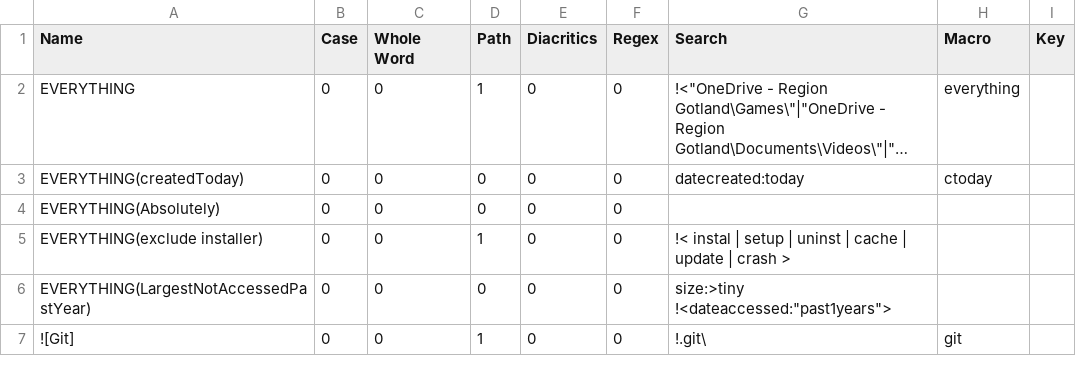
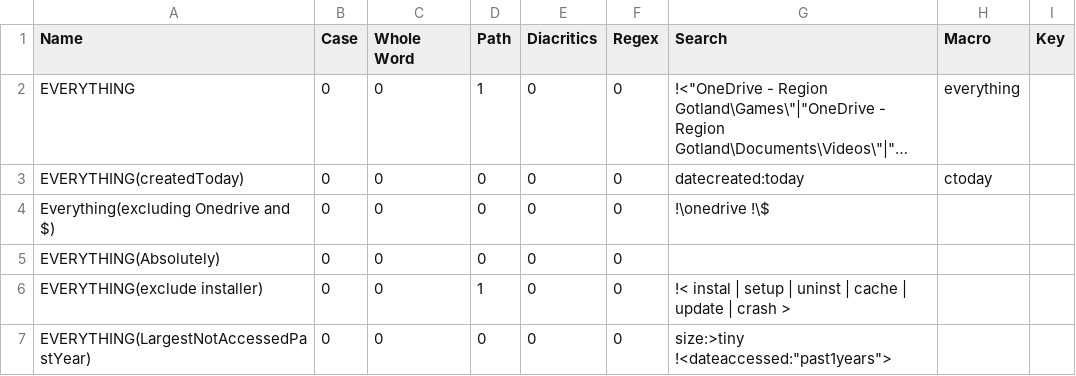
Before and after one commit to perXautomatik/EverythingSettings, a CSV file: Filters.csv, drawn as a sheet; only a part is shown; the shorter side is filled out with more unchanged rows; long unchanged cells end in …; the diff names each change by its address in the sheet, - before the commit and + after, or states it on an @@ line.

```diff
--- a/Filters.csv
+++ b/Filters.csv
+row 4: Everything(excluding Onedrive and $) | 0 | 0 | 0 | 0 | 0 | !\onedrive !\$
```
Also changed, not shown: Run History.csv, Search History.csv, 1 other file.
